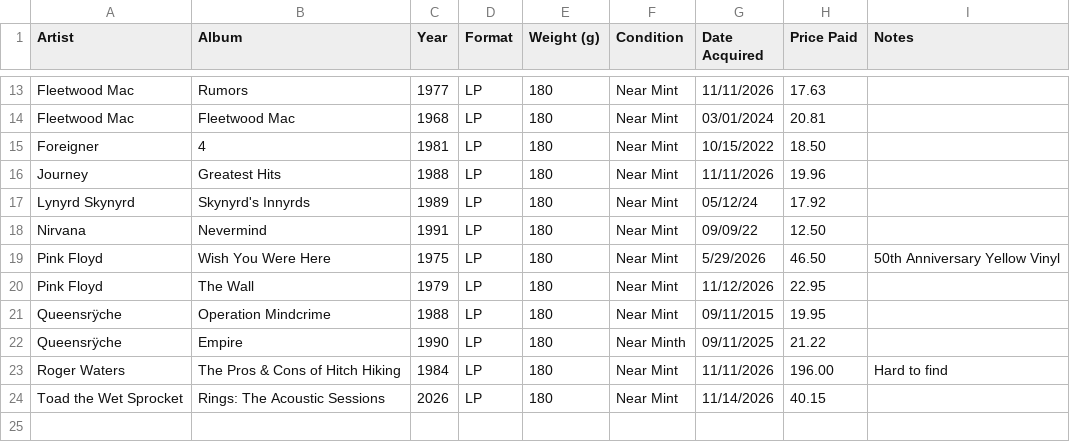
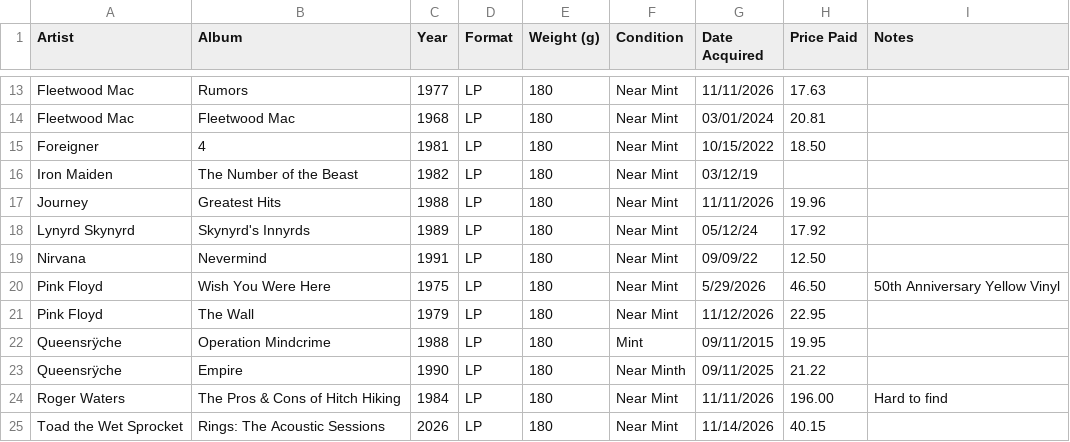
Before and after one commit to srv1054/vinyl, a CSV file: vinyl.csv, drawn as a sheet; only a part is shown, gaps mark what is left out.

```diff
--- a/vinyl.csv
+++ b/vinyl.csv
@@ -15,2 +15,3 @@ Fleetwood Mac,Fleetwood Mac,1968,LP,180,Near Mint,03/01/2024,20.81,
 Foreigner,4,1981,LP,180,Near Mint,10/15/2022,18.50,
+Iron Maiden,The Number of the Beast,1982,LP,180,Near Mint,03/12/19,
 Journey,Greatest Hits,1988,LP,180,Near Mint,11/11/2026,19.96,
@@ -20,3 +21,3 @@ Pink Floyd,Wish You Were Here,1975,LP,180,Near Mint,5/29/2026,46.50,50th Anniver
 Pink Floyd,The Wall,1979,LP,180,Near Mint,11/12/2026,22.95,
-Queensrÿche,Operation Mindcrime,1988,LP,180,Near Mint,09/11/2015,19.95,
+Queensrÿche,Operation Mindcrime,1988,LP,180,Mint,09/11/2015,19.95,
 Queensrÿche,Empire,1990,LP,180,Near Minth,09/11/2025,21.22,
```
